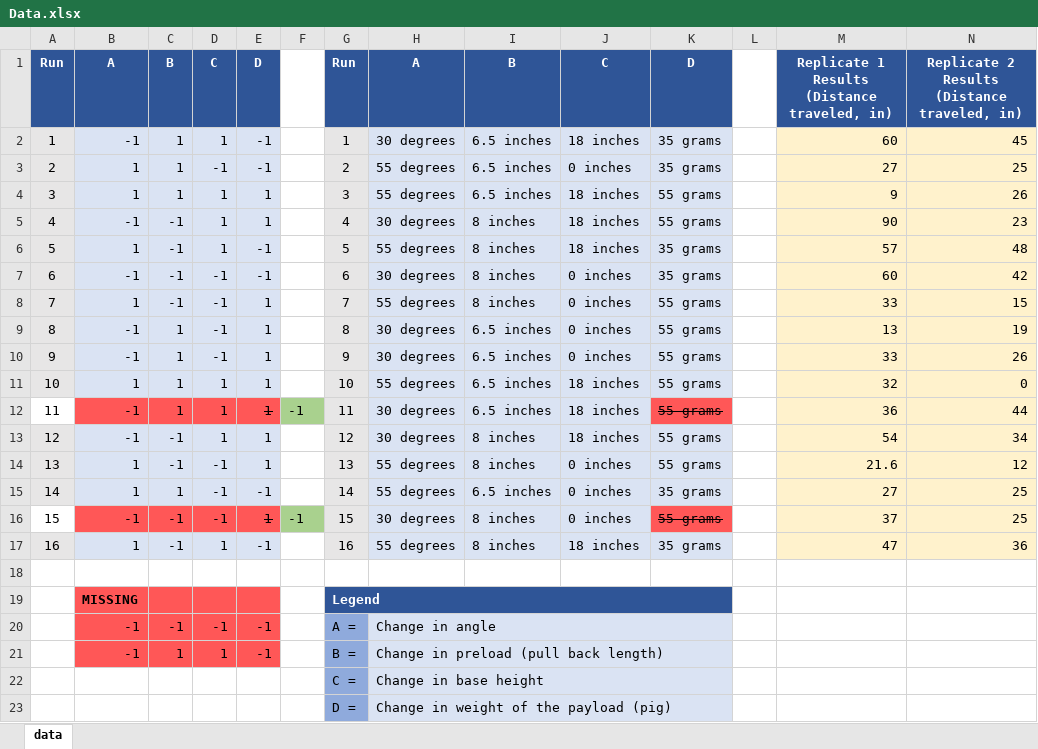
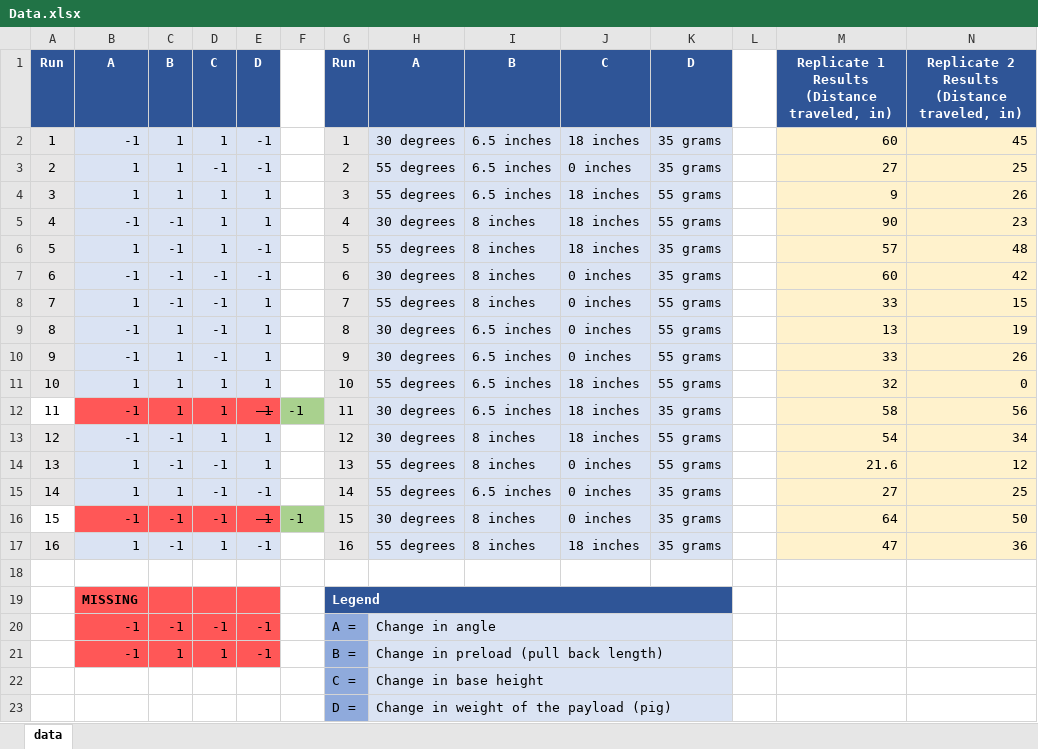
Before and after one commit to hmarie2/ME_488_Cowtapult, an Excel workbook: Data.xlsx, sheet data, drawn as a sheet; values as stored, in another font and other column widths than the file's, no borders; the diff names each change by its address in the sheet, - before the commit and + after, or states it on an @@ line.

Commit message:
updated data

```diff
--- a/Data.xlsx (sheet data)
+++ b/Data.xlsx (sheet data)
-E12: 1
+E12: -1
-K12: 55 grams
+K12: 35 grams
@@ K12 fill: #FF5757 → #DAE3F3, strikethrough: on → off @@
-M12: 36
+M12: 58
-N12: 44
+N12: 56
-E16: 1
+E16: -1
-K16: 55 grams
+K16: 35 grams
@@ K16 fill: #FF5757 → #DAE3F3, strikethrough: on → off @@
-M16: 37
+M16: 64
-N16: 25
+N16: 50
```
Also changed, not shown: 2 other files.
